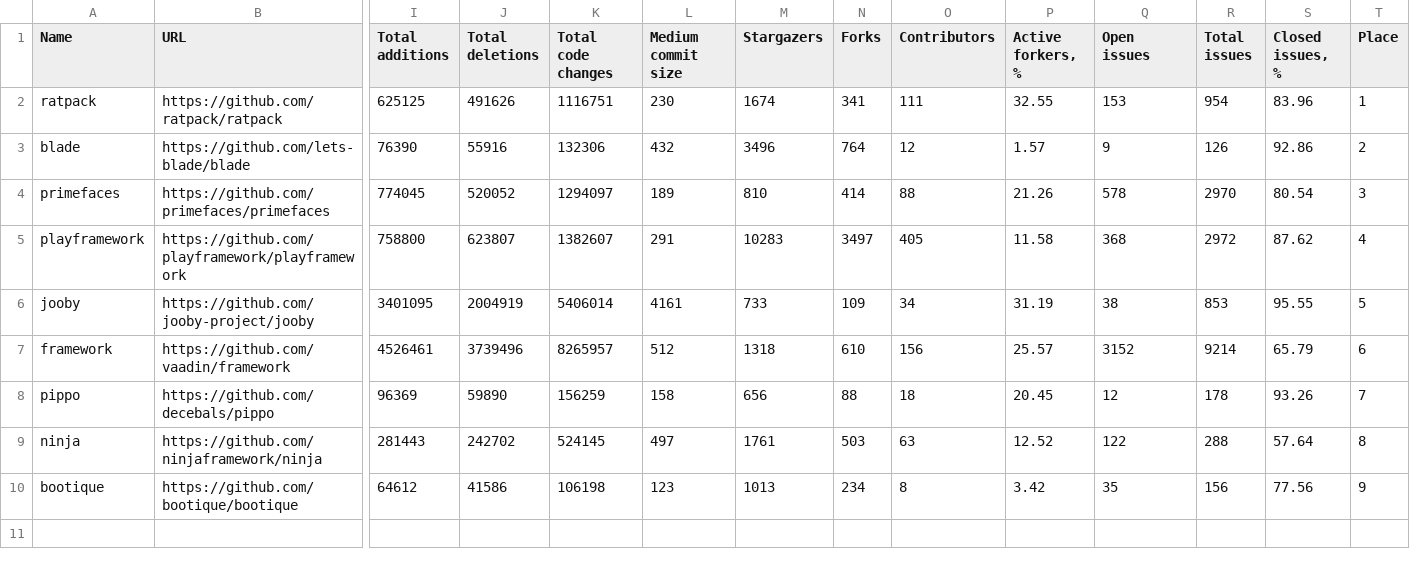
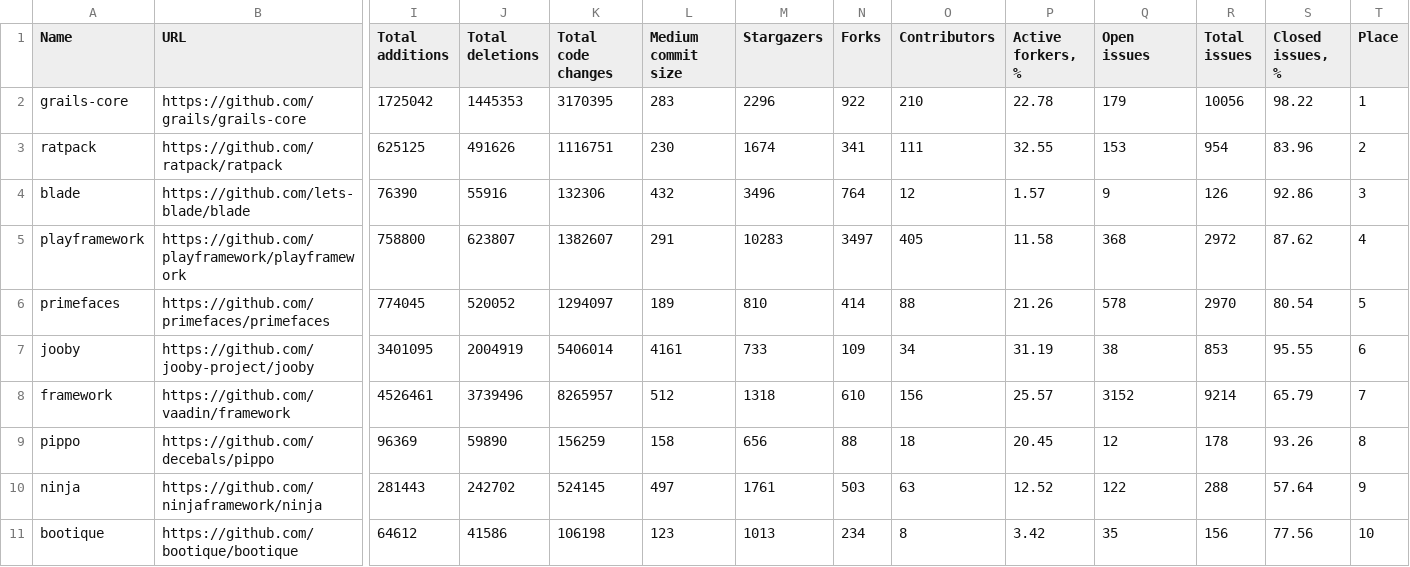
Before and after one commit to fedir/ghstat, a CSV file: stats/java_frameworks.csv, drawn as a sheet; only a part is shown, gaps mark what is left out; removed rows and columns are numbered as before the commit, all else as after; rows hold the shown columns only; the diff names each change by its address in the sheet, - before the commit and + after, or states it on an @@ line.

Commit message:
grails added to java framework compare

```diff
--- a/stats/java_frameworks.csv
+++ b/stats/java_frameworks.csv
+row 2: grails-core | https://github.com/grails/grails-core | 1725042 | 1445353 | 3170395 | 283 | 2296 | 922 | 210 | 22.78 | 179 | 10056 | 98.22 | 1
-T3 (Place): 1
+T3 (Place): 2
-T4 (Place): 2
+T4 (Place): 3
-row 4: primefaces | https://github.com/primefaces/primefaces | 774045 | 520052 | 1294097 | 189 | 810 | 414 | 88 | 21.26 | 578 | 2970 | 80.54 | 3
+row 6: primefaces | https://github.com/primefaces/primefaces | 774045 | 520052 | 1294097 | 189 | 810 | 414 | 88 | 21.26 | 578 | 2970 | 80.54 | 5
-T7 (Place): 5
+T7 (Place): 6
-T8 (Place): 6
+T8 (Place): 7
-T9 (Place): 7
+T9 (Place): 8
-T10 (Place): 8
+T10 (Place): 9
-T11 (Place): 9
+T11 (Place): 10
```
Also changed, not shown: 25 other files.
